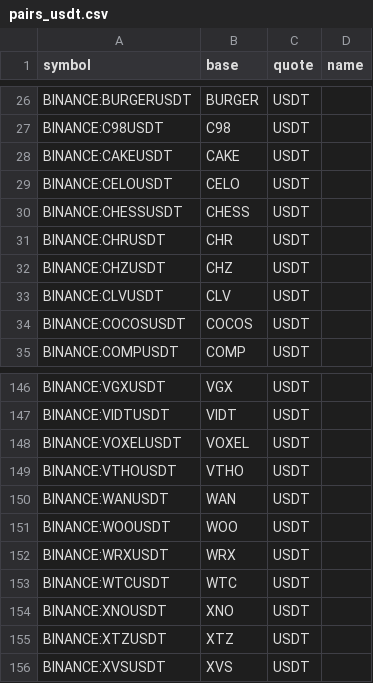
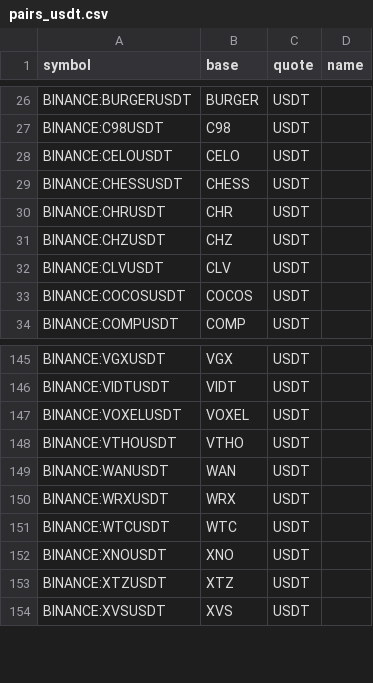
Before and after one commit to avatar-lavventura/trade_bot, a CSV file: tradingview-alerts/pairs_usdt.csv, drawn as a sheet; only a part is shown, gaps mark what is left out; the diff names each change by its address in the sheet, - before the commit and + after, or states it on an @@ line.

```diff
--- a/tradingview-alerts/pairs_usdt.csv
+++ b/tradingview-alerts/pairs_usdt.csv
-row 28: BINANCE:CAKEUSDT | CAKE | USDT
-row 151: BINANCE:WOOUSDT | WOO | USDT
```
Also changed, not shown: tradingview-alerts/pairs_btc.csv, 20 other files.
